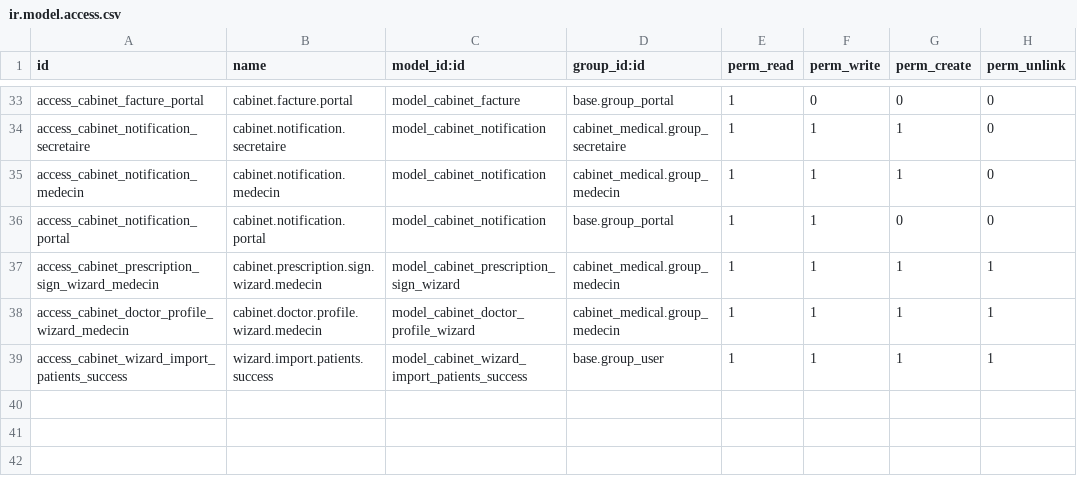
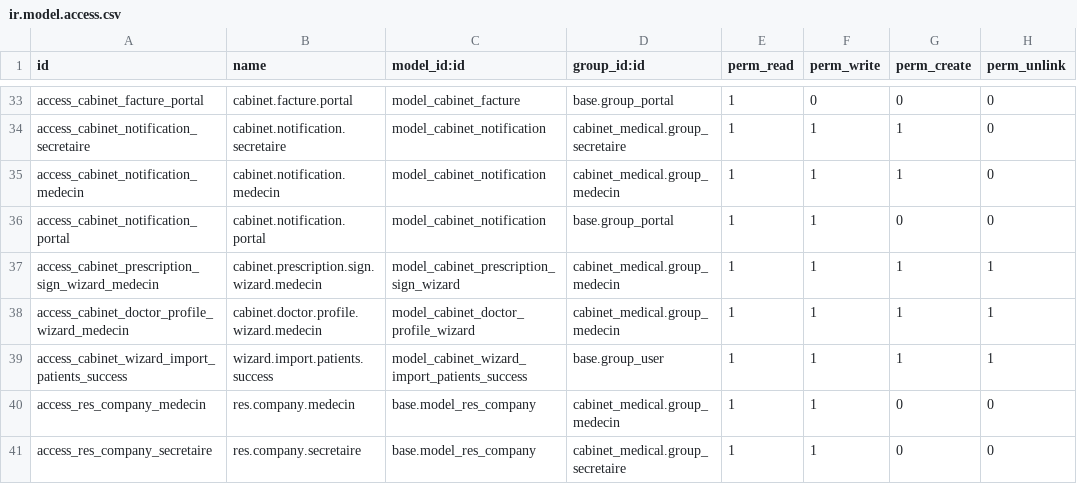
Before and after one commit to oumaimahaji/cabinet-medical-odoo17, a CSV file: custom_addons/cabinet_medical/security/ir.model.access.csv, drawn as a sheet; only a part is shown, gaps mark what is left out; the diff names each change by its address in the sheet, - before the commit and + after, or states it on an @@ line.

Commit message:
fix(security): allow medecin and secretaire to modify company settings and res.company

```diff
--- a/custom_addons/cabinet_medical/security/ir.model.access.csv
+++ b/custom_addons/cabinet_medical/security/ir.model.access.csv
+row 40: access_res_company_medecin | res.company.medecin | base.model_res_company | cabinet_medical.group_medecin | 1 | 1 | 0 | 0
+row 41: access_res_company_secretaire | res.company.secretaire | base.model_res_company | cabinet_medical.group_secretaire | 1 | 1 | 0 | 0
```
Also changed, not shown: 7 other files.
